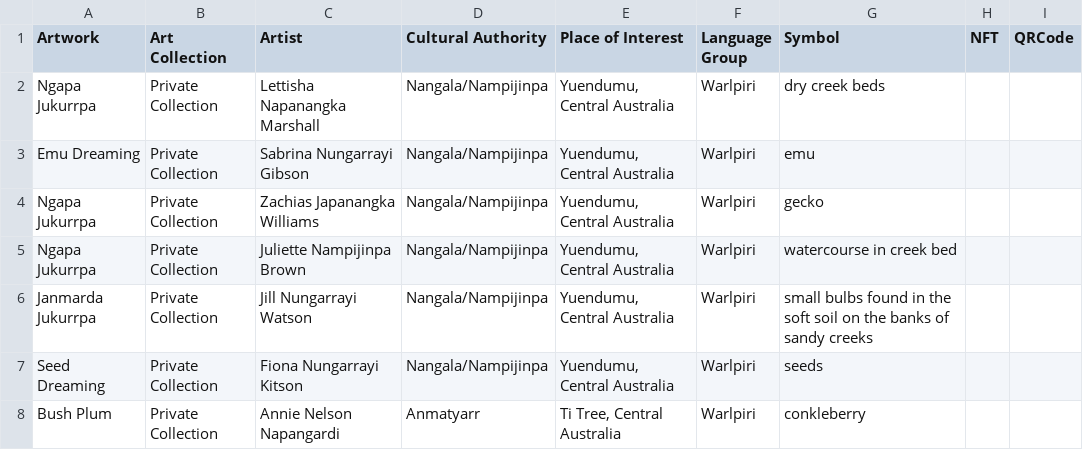
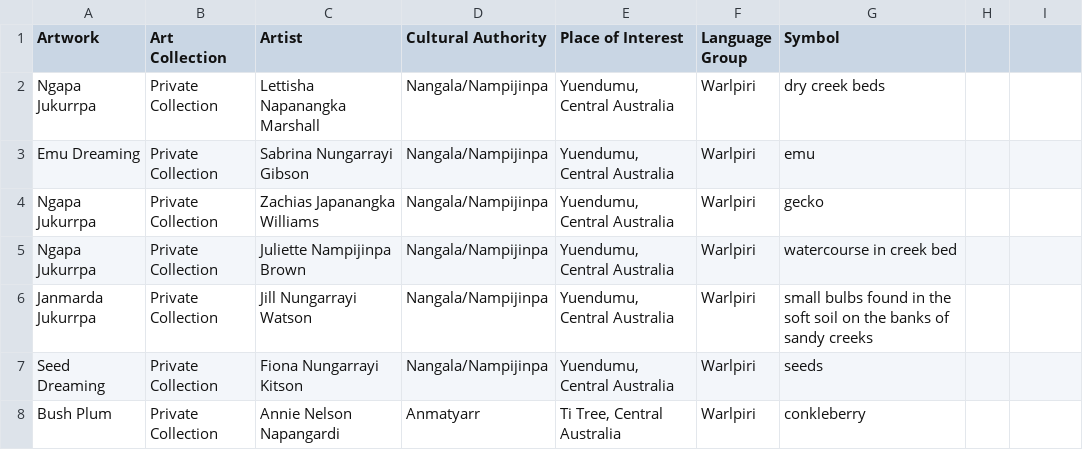
Before and after one commit to chiragatha/Exercise4, a CSV file: Paintings.csv, drawn as a sheet; only a part is shown; the diff names each change by its address in the sheet, - before the commit and + after, or states it on an @@ line.

Commit message:
Update Paintings.csv

```diff
--- a/Paintings.csv
+++ b/Paintings.csv
-H1: NFT
+H1: (empty)
-I1: QRCode
+I1: (empty)
```
